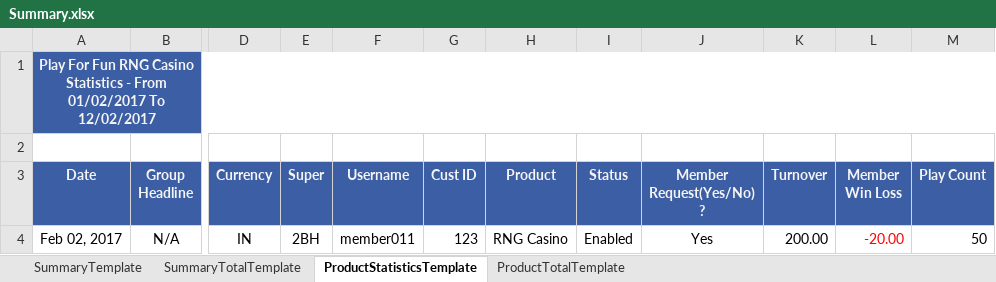
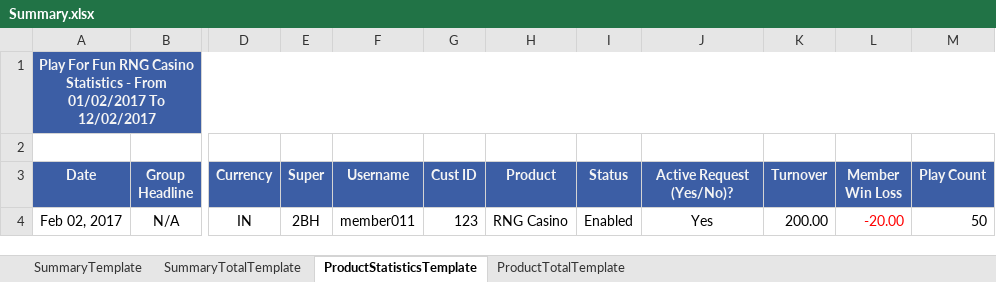
Before and after one commit to starixvn/new-accounting-portal_nap-universal-reports, an Excel workbook: src/UniversalReports.Sites/ExcelTemplate/PlayForFun/Summary.xlsx, sheet ProductStatisticsTemplate, drawn as a sheet; only a part is shown, gaps mark what is left out; values as stored, in another font and other column widths than the file's, no borders; the diff names each change by its address in the sheet, - before the commit and + after, or states it on an @@ line.

Commit message:
72640-Active Request (Yes/No)

```diff
--- a/src/UniversalReports.Sites/ExcelTemplate/PlayForFun/Summary.xlsx (sheet ProductStatisticsTemplate)
+++ b/src/UniversalReports.Sites/ExcelTemplate/PlayForFun/Summary.xlsx (sheet ProductStatisticsTemplate)
-J3: Member Request(Yes/No) ?
+J3: Active Request (Yes/No)?
```
Also changed, not shown: 5 other files.
